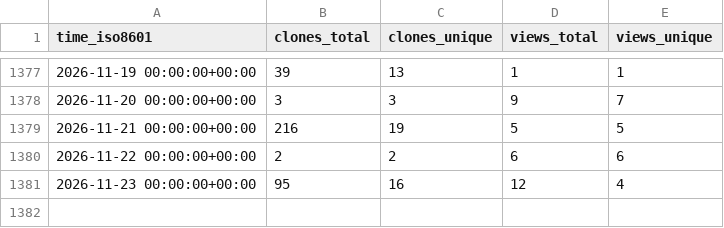
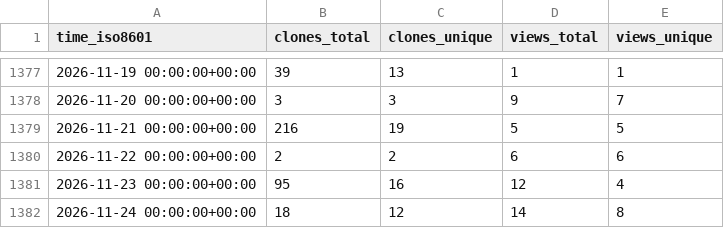
Before and after one commit to spatialmodel/inmap, a CSV file: spatialmodel/inmap/ghrs-data/views_clones_aggregate.csv, drawn as a sheet; only a part is shown, gaps mark what is left out; the diff names each change by its address in the sheet, - before the commit and + after, or states it on an @@ line.

```diff
--- a/spatialmodel/inmap/ghrs-data/views_clones_aggregate.csv
+++ b/spatialmodel/inmap/ghrs-data/views_clones_aggregate.csv
+row 1382: 2026-11-24 00:00:00+00:00 | 18 | 12 | 14 | 8
```
Also changed, not shown: 1 other file.
